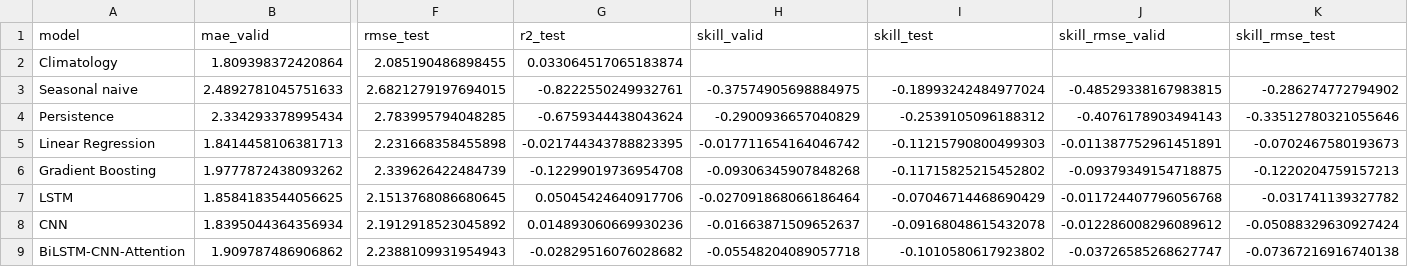
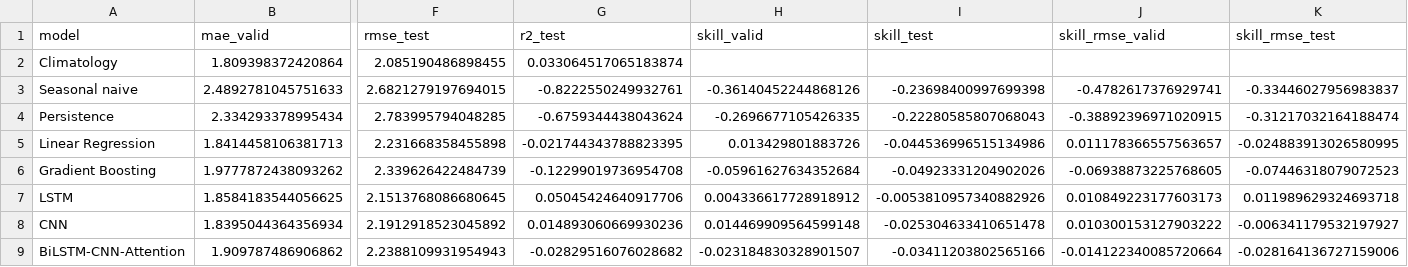
Before and after one commit to Filomaior03/progetto, a CSV file: results/all_models_H7.csv, drawn as a sheet; only a part is shown, gaps mark what is left out; the diff names each change by its address in the sheet, - before the commit and + after, or states it on an @@ line.

```diff
--- a/results/all_models_H7.csv
+++ b/results/all_models_H7.csv
-H3 (skill_valid): -0.37574905698884975
+H3 (skill_valid): -0.36140452244868126
-I3 (skill_test): -0.18993242484977024
+I3 (skill_test): -0.23698400997699398
-J3 (skill_rmse_valid): -0.48529338167983815
+J3 (skill_rmse_valid): -0.4782617376929741
-K3 (skill_rmse_test): -0.286274772794902
+K3 (skill_rmse_test): -0.33446027956983837
-H4 (skill_valid): -0.2900936657040829
+H4 (skill_valid): -0.2696677105426335
-I4 (skill_test): -0.2539105096188312
+I4 (skill_test): -0.22280585807068043
-J4 (skill_rmse_valid): -0.4076178903494143
+J4 (skill_rmse_valid): -0.38892396971020915
-K4 (skill_rmse_test): -0.33512780321055646
+K4 (skill_rmse_test): -0.31217032164188474
-H5 (skill_valid): -0.017711654164046742
+H5 (skill_valid): 0.013429801883726
-I5 (skill_test): -0.11215790800499303
+I5 (skill_test): -0.044536996515134986
-J5 (skill_rmse_valid): -0.011387752961451891
+J5 (skill_rmse_valid): 0.011178366557563657
-K5 (skill_rmse_test): -0.0702467580193673
+K5 (skill_rmse_test): -0.024883913026580995
-H6 (skill_valid): -0.09306345907848268
+H6 (skill_valid): -0.05961627634352684
-I6 (skill_test): -0.11715825215452802
+I6 (skill_test): -0.04923331204902026
-J6 (skill_rmse_valid): -0.09379349154718875
+J6 (skill_rmse_valid): -0.06938873225768605
-K6 (skill_rmse_test): -0.1220204759157213
+K6 (skill_rmse_test): -0.07446318079072523
-H7 (skill_valid): -0.027091868066186464
+H7 (skill_valid): 0.004336617728918912
-I7 (skill_test): -0.07046714468690429
+I7 (skill_test): -0.0053810957340882926
-J7 (skill_rmse_valid): -0.011724407796056768
+J7 (skill_rmse_valid): 0.010849223177603173
-K7 (skill_rmse_test): -0.031741139327782
+K7 (skill_rmse_test): 0.011989629324693718
-H8 (skill_valid): -0.01663871509652637
+H8 (skill_valid): 0.014469909564599148
-I8 (skill_test): -0.09168048615432078
+I8 (skill_test): -0.025304633410651478
-J8 (skill_rmse_valid): -0.012286008296089612
+J8 (skill_rmse_valid): 0.010300153127903222
-K8 (skill_rmse_test): -0.05088329630927424
+K8 (skill_rmse_test): -0.006341179532197927
-H9 (skill_valid): -0.05548204089057718
+H9 (skill_valid): -0.023184830328901507
-I9 (skill_test): -0.1010580617923802
+I9 (skill_test): -0.03411203802565166
-J9 (skill_rmse_valid): -0.03726585268627747
+J9 (skill_rmse_valid): -0.014122340085720664
-K9 (skill_rmse_test): -0.07367216916740138
+K9 (skill_rmse_test): -0.028164136727159006
```
Also changed, not shown: results/all_models_H1.csv, results/all_models_H14.csv, 9 other files.
